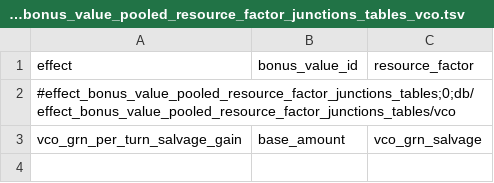
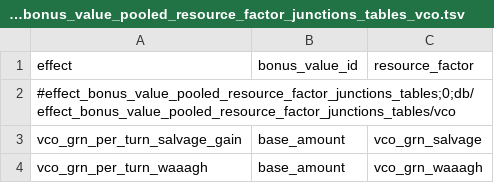
Before and after one commit to msolefonte/vco, a TSV file: src/db/effect_bonus_value_pooled_resource_factor_junctions_tables_vco.tsv, drawn as a sheet.

```diff
--- a/src/db/effect_bonus_value_pooled_resource_factor_junctions_tables_vco.tsv
+++ b/src/db/effect_bonus_value_pooled_resource_factor_junctions_tables_vco.tsv
@@ -3 +3,2 @@ effect	bonus_value_id	resource_factor
 vco_grn_per_turn_salvage_gain	base_amount	vco_grn_salvage
+vco_grn_per_turn_waaagh	base_amount	vco_grn_waaagh
```
Also changed, not shown: src/db/effect_bundles_tables_vco.tsv, src/db/effect_bundles_to_effects_junctions_tables_vco.tsv, 5 other files.
